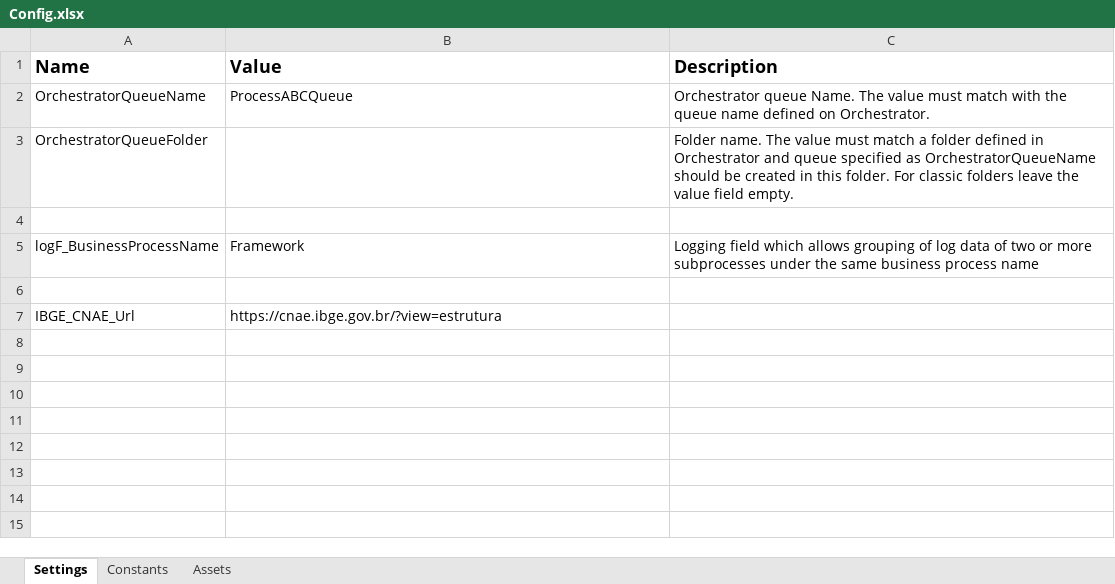
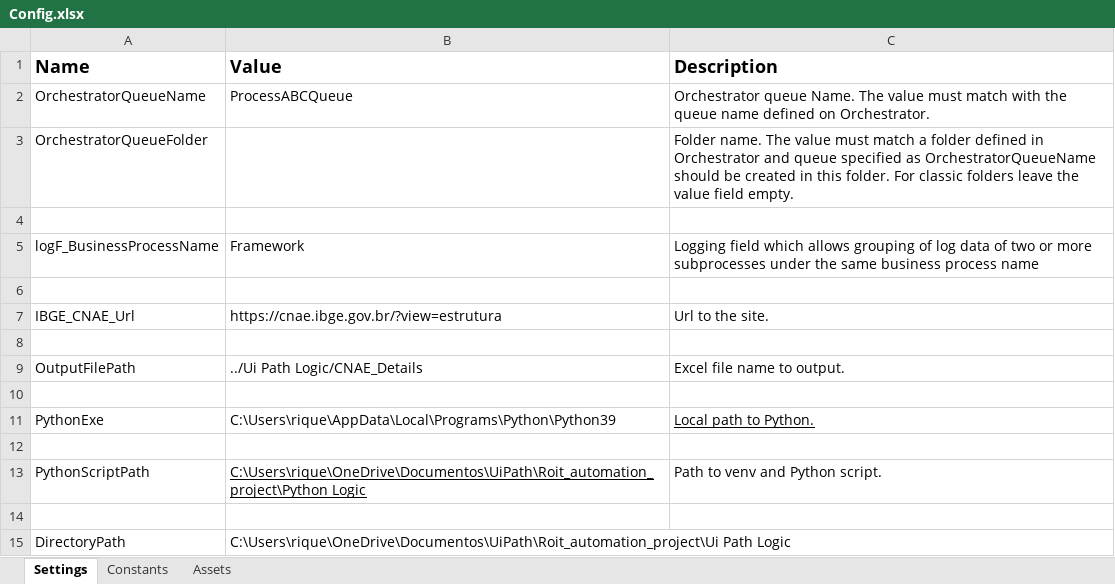
Before and after one commit to HenriqueSandim/Roit_automation_project, an Excel workbook: Ui Path Logic/Data/Config.xlsx, sheet Settings, drawn as a sheet; values as stored, in another font and other column widths than the file's, no borders; the diff names each change by its address in the sheet, - before the commit and + after, or states it on an @@ line.

Commit message:
feat: new params to Config.xlsx

```diff
--- a/Ui Path Logic/Data/Config.xlsx (sheet Settings)
+++ b/Ui Path Logic/Data/Config.xlsx (sheet Settings)
-C7 (Description): (empty)
+C7 (Description): Url to the site.
+row 8: (empty)
+row 9: OutputFilePath | ../Ui Path Logic/CNAE_Details | Excel file name to output.
+row 10: (empty)
+row 11: PythonExe | C:\Users\rique\AppData\Local\Programs\Python\Python39 | Local path to Python.
+row 12: (empty)
+row 13: PythonScriptPath | C:\Users\rique\OneDrive\Documentos\UiPath\Roit_automation_project\Python Logic | Path to venv and Python script.
+row 14: (empty)
+row 15: DirectoryPath | C:\Users\rique\OneDrive\Documentos\UiPath\Roit_automation_project\Ui Path Logic
```
